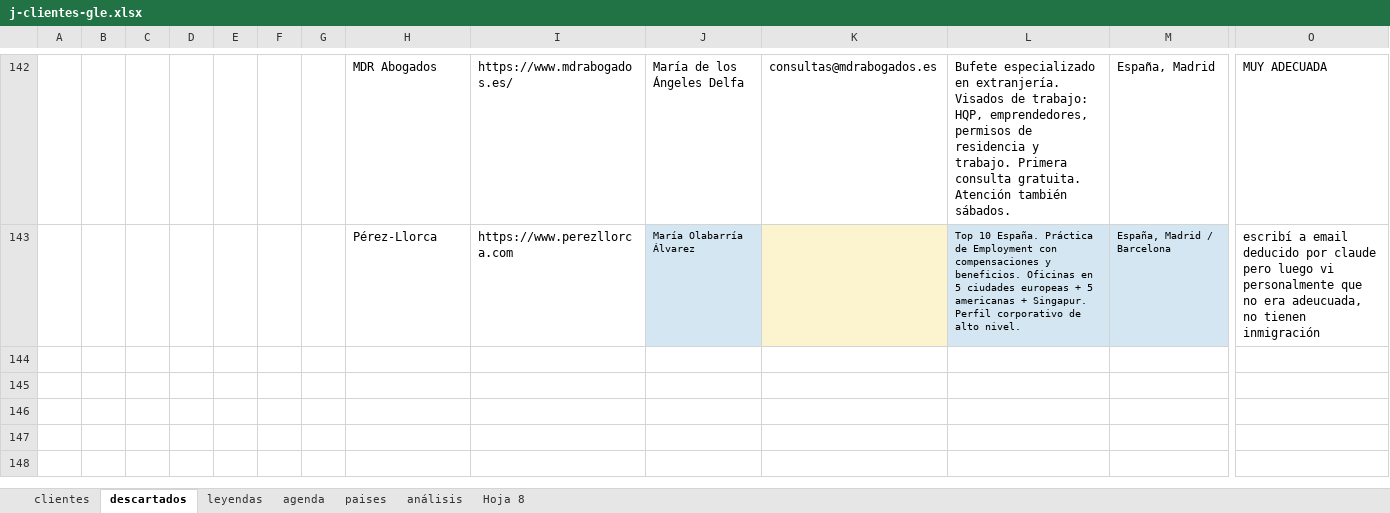
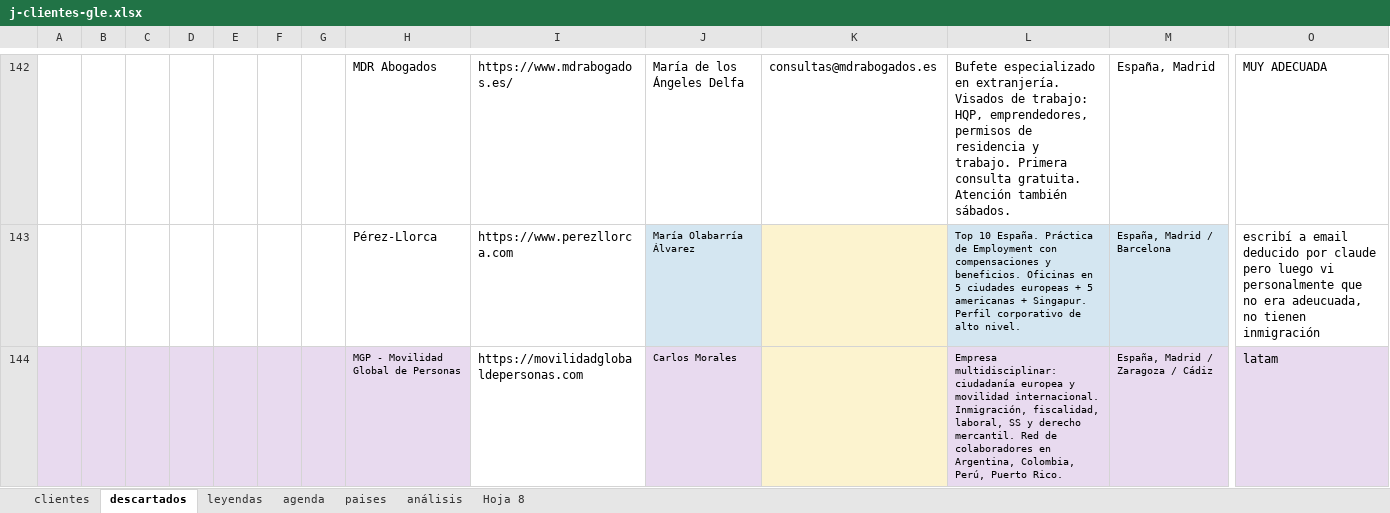
Before and after one commit to Rocio-bot/jurada, an Excel workbook: j-busqueda clientes/j-clientes-gle.xlsx, sheet descartados, drawn as a sheet; only a part is shown, gaps mark what is left out; values as stored, in another font and other column widths than the file's, no borders; rows hold the shown columns only; the diff names each change by its address in the sheet, - before the commit and + after, or states it on an @@ line.

```diff
--- a/j-busqueda clientes/j-clientes-gle.xlsx (sheet descartados)
+++ b/j-busqueda clientes/j-clientes-gle.xlsx (sheet descartados)
+row 144:  |  |  |  |  |  |  | MGP - Movilidad Global de Personas | https://movilidadglobaldepersonas.com | Carlos Morales |  | Empresa multidisciplinar: ciudadanía europea y movilidad internacional. Inmigración, fiscalidad, laboral, SS y derecho mercantil. Red de colaboradores en Argentina, Colombia, Perú, Puerto Rico. | España, Madrid / Zaragoza / Cádiz | latam
```
Also changed, not shown: sheet clientes.
